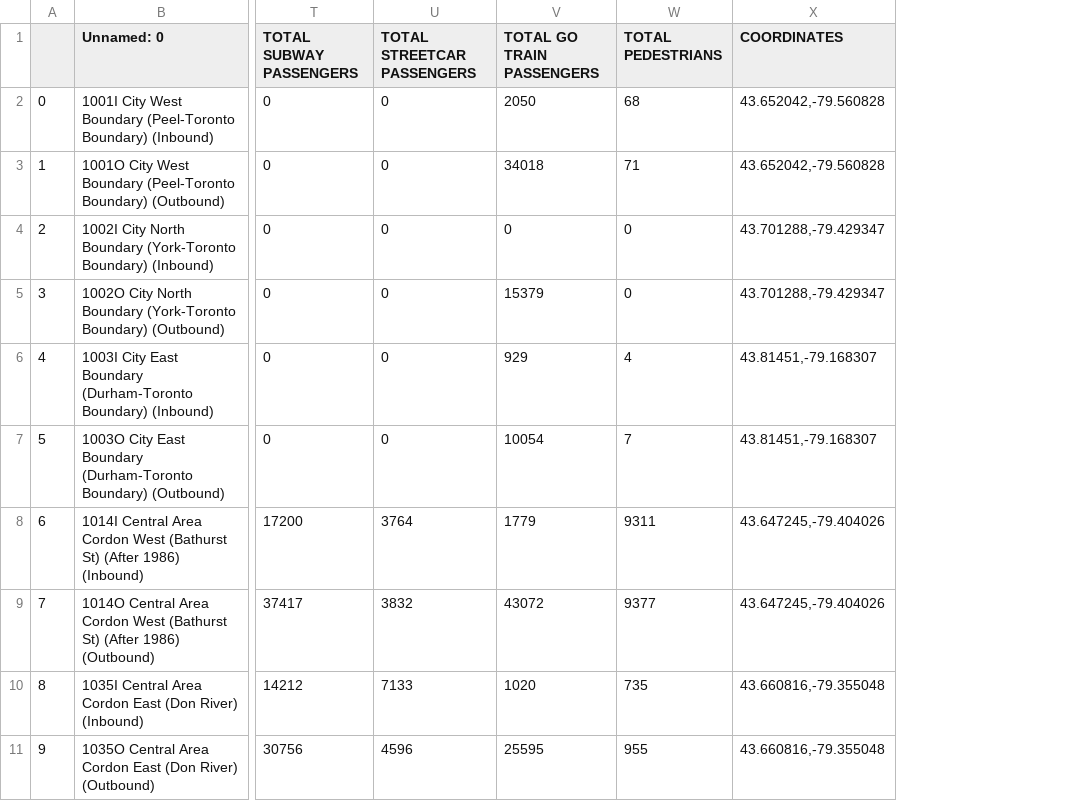
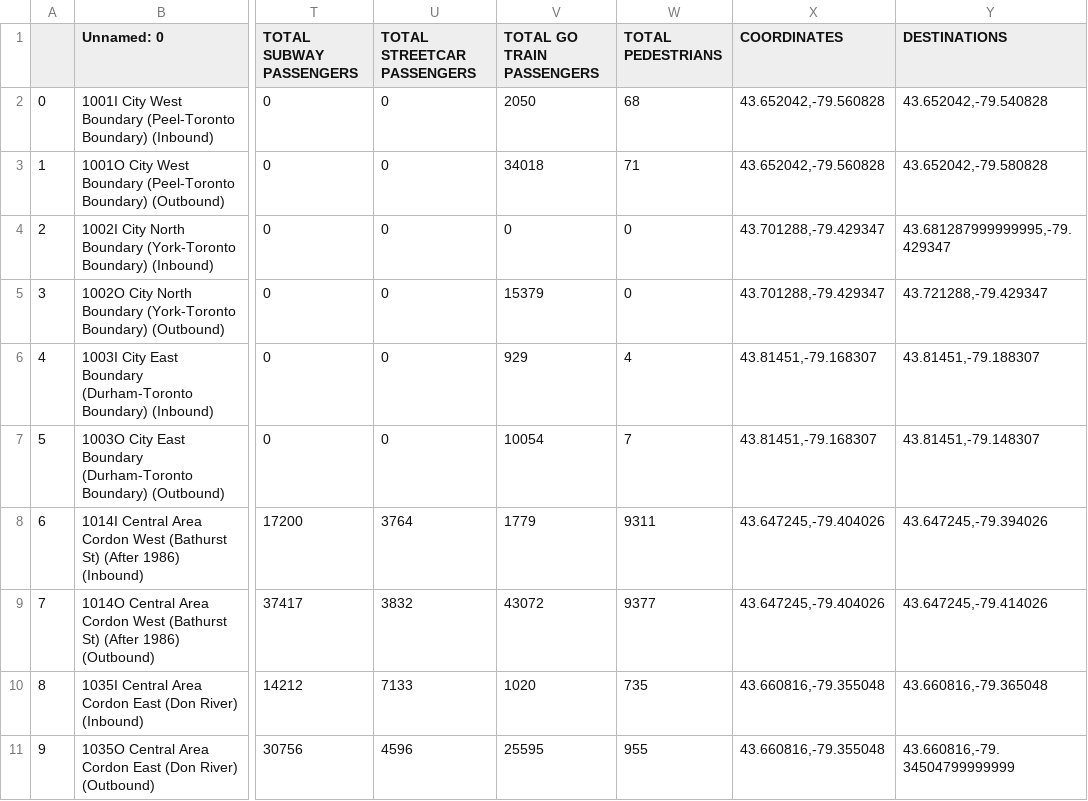
Before and after one commit to KashifIV/TorontoCongestion, a CSV file: congestion_visualization/src/Data/2016_toronto_pm.csv, drawn as a sheet; only a part is shown, gaps mark what is left out; the diff names each change by its address in the sheet, - before the commit and + after, or states it on an @@ line.

Commit message:
added directional data

```diff
--- a/congestion_visualization/src/Data/2016_toronto_pm.csv
+++ b/congestion_visualization/src/Data/2016_toronto_pm.csv
+column Y (DESTINATIONS), rows 2-11: 43.652042,-79.540828 | 43.652042,-79.580828 | 43.681287999999995,-79.429347 | 43.721288,-79.429347 | 43.81451,-79.188307 | 43.81451,-79.148307 | 43.647245,-79.394026 | 43.647245,-79.414026 | 43.660816,-79.365048 | 43.660816,-79.34504799999999
```
Also changed, not shown: 6 other files.
